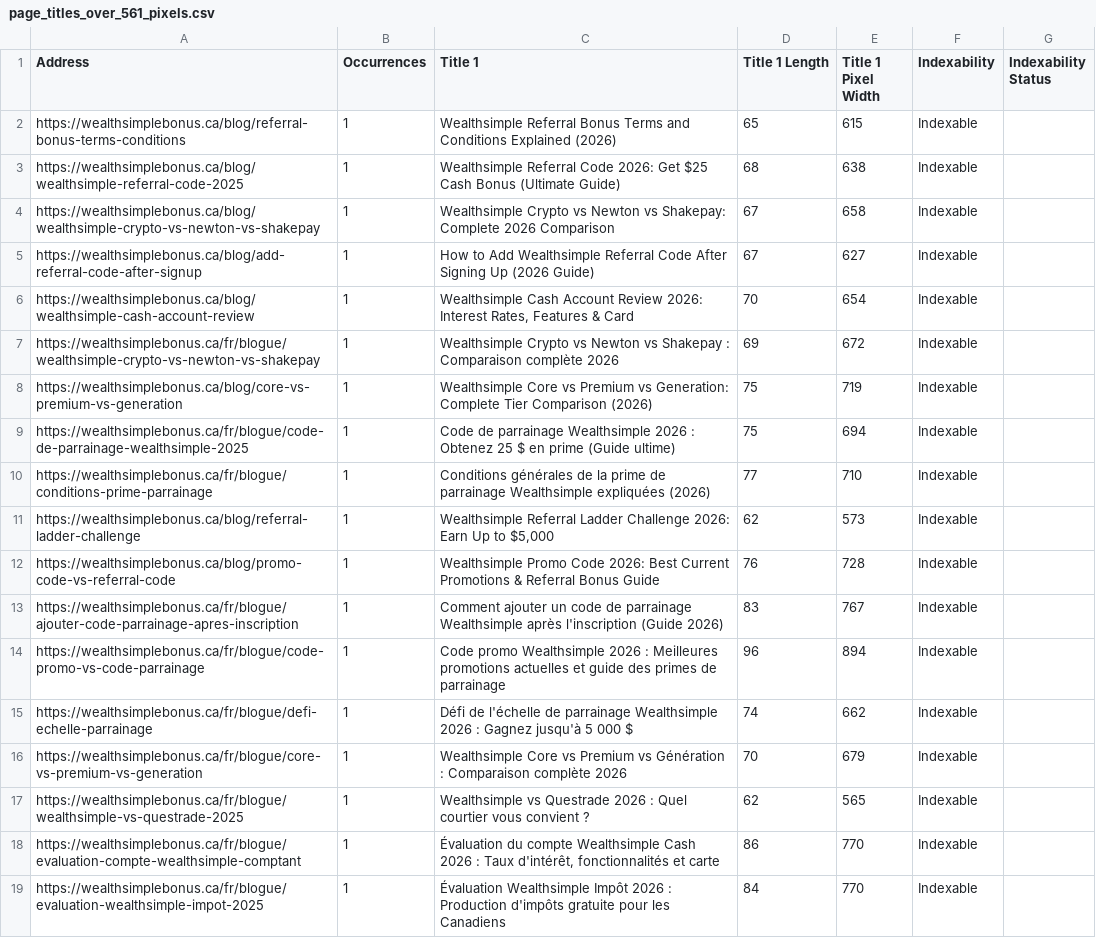
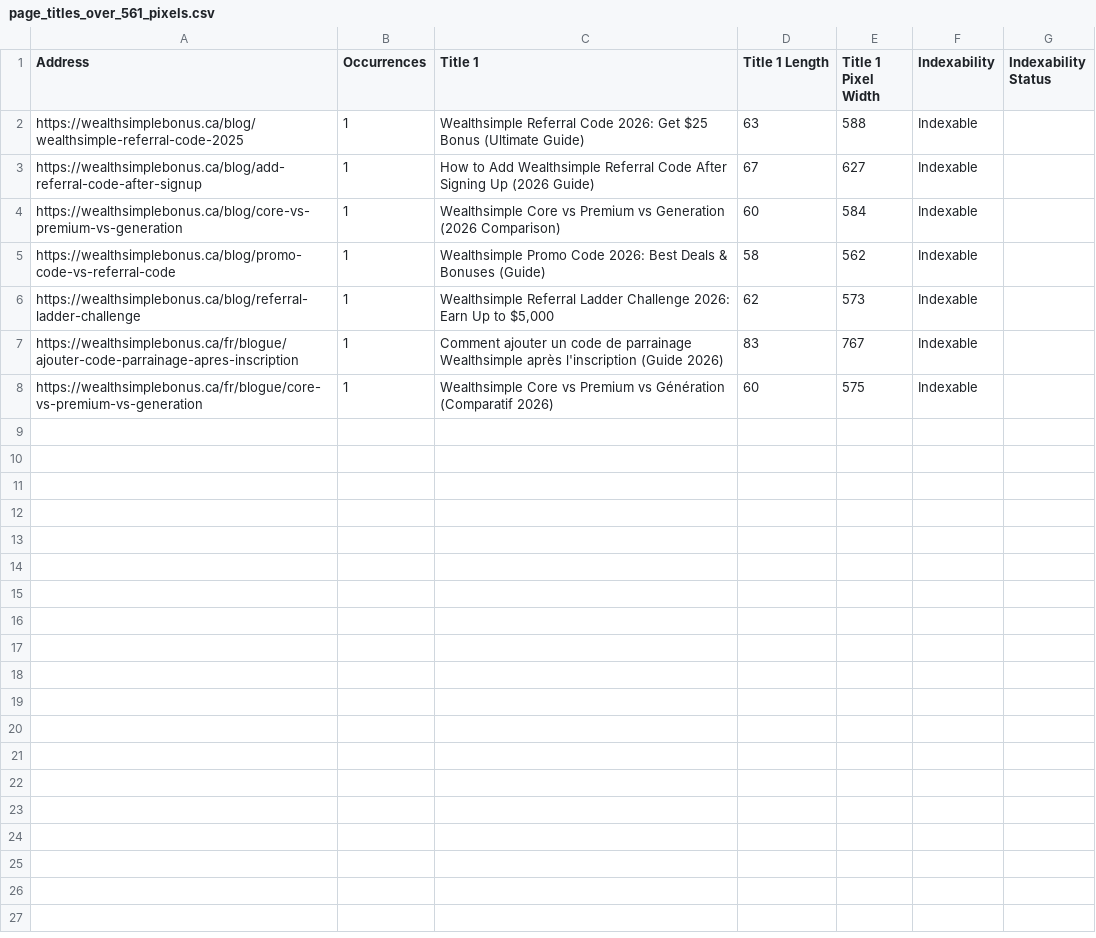
Before and after one commit to lowlowd/WEALTHSIMPLE-BONUS, a CSV file: issues_reports/page_titles_over_561_pixels.csv, drawn as a sheet.

```diff
--- a/issues_reports/page_titles_over_561_pixels.csv
+++ b/issues_reports/page_titles_over_561_pixels.csv
@@ -1,19 +1,8 @@
 "Address","Occurrences","Title 1","Title 1 Length","Title 1 Pixel Width","Indexability","Indexability Status"
-"https://wealthsimplebonus.ca/blog/referral-bonus-terms-conditions","1","Wealthsimple Referral Bonus Terms and Conditions Explained (2026)","65","615","Indexable",""
-"https://wealthsimplebonus.ca/blog/wealthsimple-referral-code-2025","1","Wealthsimple Referral Code 2026: Get $25 Cash Bonus (Ultimate Guide)","68","638","Indexable",""
-"https://wealthsimplebonus.ca/blog/wealthsimple-crypto-vs-newton-vs-shakepay","1","Wealthsimple Crypto vs Newton vs Shakepay: Complete 2026 Comparison","67","658","Indexable",""
+"https://wealthsimplebonus.ca/blog/wealthsimple-referral-code-2025","1","Wealthsimple Referral Code 2026: Get $25 Bonus (Ultimate Guide)","63","588","Indexable",""
 "https://wealthsimplebonus.ca/blog/add-referral-code-after-signup","1","How to Add Wealthsimple Referral Code After Signing Up (2026 Guide)","67","627","Indexable",""
-"https://wealthsimplebonus.ca/blog/wealthsimple-cash-account-review","1","Wealthsimple Cash Account Review 2026: Interest Rates, Features & Card","70","654","Indexable",""
-"https://wealthsimplebonus.ca/fr/blogue/wealthsimple-crypto-vs-newton-vs-shakepay","1","Wealthsimple Crypto vs Newton vs Shakepay : Comparaison complète 2026","69","672","Indexable",""
-"https://wealthsimplebonus.ca/blog/core-vs-premium-vs-generation","1","Wealthsimple Core vs Premium vs Generation: Complete Tier Comparison (2026)","75","719","Indexable",""
-"https://wealthsimplebonus.ca/fr/blogue/code-de-parrainage-wealthsimple-2025","1","Code de parrainage Wealthsimple 2026 : Obtenez 25 $ en prime (Guide ultime)","75","694","Indexable",""
-"https://wealthsimplebonus.ca/fr/blogue/conditions-prime-parrainage","1","Conditions générales de la prime de parrainage Wealthsimple expliquées (2026)","77","710","Indexable",""
+"https://wealthsimplebonus.ca/blog/core-vs-premium-vs-generation","1","Wealthsimple Core vs Premium vs Generation (2026 Comparison)","60","584","Indexable",""
+"https://wealthsimplebonus.ca/blog/promo-code-vs-referral-code","1","Wealthsimple Promo Code 2026: Best Deals & Bonuses (Guide)","58","562","Indexable",""
 "https://wealthsimplebonus.ca/blog/referral-ladder-challenge","1","Wealthsimple Referral Ladder Challenge 2026: Earn Up to $5,000","62","573","Indexable",""
-"https://wealthsimplebonus.ca/blog/promo-code-vs-referral-code","1","Wealthsimple Promo Code 2026: Best Current Promotions & Referral Bonus Guide","76","728","Indexable",""
 "https://wealthsimplebonus.ca/fr/blogue/ajouter-code-parrainage-apres-inscription","1","Comment ajouter un code de parrainage Wealthsimple après l'inscription (Guide 2026)","83","767","Indexable",""
-"https://wealthsimplebonus.ca/fr/blogue/code-promo-vs-code-parrainage","1","Code promo Wealthsimple 2026 : Meilleures promotions actuelles et guide des primes de parrainage","96","894","Indexable",""
-"https://wealthsimplebonus.ca/fr/blogue/defi-echelle-parrainage","1","Défi de l'échelle de parrainage Wealthsimple 2026 : Gagnez jusqu'à 5 000 $","74","662","Indexable",""
-"https://wealthsimplebonus.ca/fr/blogue/core-vs-premium-vs-generation","1","Wealthsimple Core vs Premium vs Génération : Comparaison complète 2026","70","679","Indexable",""
-"https://wealthsimplebonus.ca/fr/blogue/wealthsimple-vs-questrade-2025","1","Wealthsimple vs Questrade 2026 : Quel courtier vous convient ?","62","565","Indexable",""
-"https://wealthsimplebonus.ca/fr/blogue/evaluation-compte-wealthsimple-comptant","1","Évaluation du compte Wealthsimple Cash 2026 : Taux d'intérêt, fonctionnalités et carte","86","770","Indexable",""
-"https://wealthsimplebonus.ca/fr/blogue/evaluation-wealthsimple-impot-2025","1","Évaluation Wealthsimple Impôt 2026 : Production d'impôts gratuite pour les Canadiens","84","770","Indexable",""
+"https://wealthsimplebonus.ca/fr/blogue/core-vs-premium-vs-generation","1","Wealthsimple Core vs Premium vs Génération (Comparatif 2026)","60","575","Indexable",""
```
Also changed, not shown: issues_reports/content_low_content_pages.csv, issues_reports/h1_over_70_characters.csv, 42 other files.
